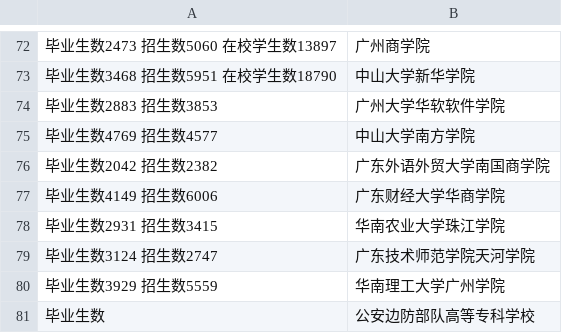
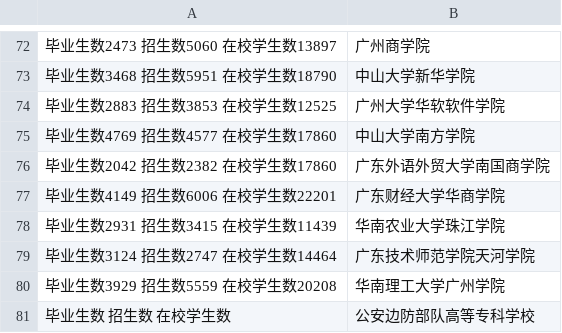
Before and after one commit to niniupiwofu/nfu_newmedia_python, a TSV file: University_inquiry/data/基本情况.tsv, drawn as a sheet; only a part is shown, gaps mark what is left out.

Commit message:
二D项目

```diff
--- a/University_inquiry/data/基本情况.tsv
+++ b/University_inquiry/data/基本情况.tsv
@@ -73,9 +73,9 @@
 毕业生数3468 招生数5951  在校学生数18790	中山大学新华学院
-毕业生数2883 招生数3853	广州大学华软软件学院
-毕业生数4769 招生数4577	中山大学南方学院
-毕业生数2042 招生数2382	广东外语外贸大学南国商学院
-毕业生数4149 招生数6006	广东财经大学华商学院
-毕业生数2931 招生数3415	华南农业大学珠江学院
-毕业生数3124 招生数2747	广东技术师范学院天河学院
-毕业生数3929 招生数5559	华南理工大学广州学院
-毕业生数	公安边防部队高等专科学校
+毕业生数2883 招生数3853  在校学生数12525	广州大学华软软件学院
+毕业生数4769 招生数4577  在校学生数17860	中山大学南方学院
+毕业生数2042 招生数2382  在校学生数17860	广东外语外贸大学南国商学院
+毕业生数4149 招生数6006  在校学生数22201	广东财经大学华商学院
+毕业生数2931 招生数3415  在校学生数11439	华南农业大学珠江学院
+毕业生数3124 招生数2747  在校学生数14464	广东技术师范学院天河学院
+毕业生数3929 招生数5559  在校学生数20208	华南理工大学广州学院
+毕业生数     招生数      在校学生数	公安边防部队高等专科学校
```
